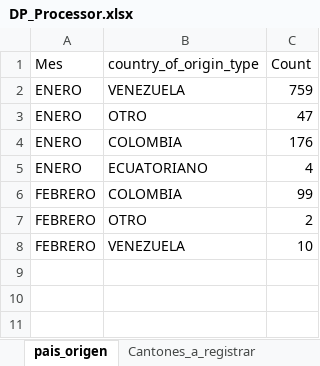
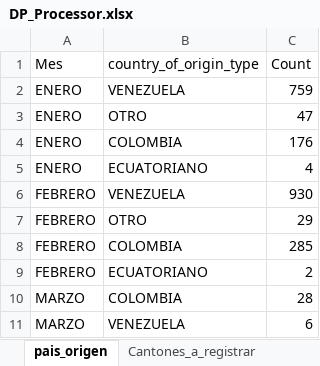
Before and after one commit to ACNUR-Ecuador/OSMOSYS_2022, an Excel workbook: DataImport2023/ImportValues/DP/DP_Processor.xlsx, sheet pais_origen, drawn as a sheet; values as stored, in another font and other column widths than the file's, no borders; table styles not drawn; removed rows and columns are numbered as before the commit, all else as after; the diff names each change by its address in the sheet, - before the commit and + after, or states it on an @@ line.

```diff
--- a/DataImport2023/ImportValues/DP/DP_Processor.xlsx (sheet pais_origen)
+++ b/DataImport2023/ImportValues/DP/DP_Processor.xlsx (sheet pais_origen)
+row 6: FEBRERO | VENEZUELA | 930
+row 7: FEBRERO | OTRO | 29
-C8 (Count): 99
+C8 (Count): 285
-B9 (country_of_origin_type): OTRO
+B9 (country_of_origin_type): ECUATORIANO
-row 8: FEBRERO | VENEZUELA | 10
+row 10: MARZO | COLOMBIA | 28
+row 11: MARZO | VENEZUELA | 6
```
Also changed, not shown: sheet lugar_tipo_genero_edad, sheet Cantones_a_registrar, hidden cells, 4 other files.
